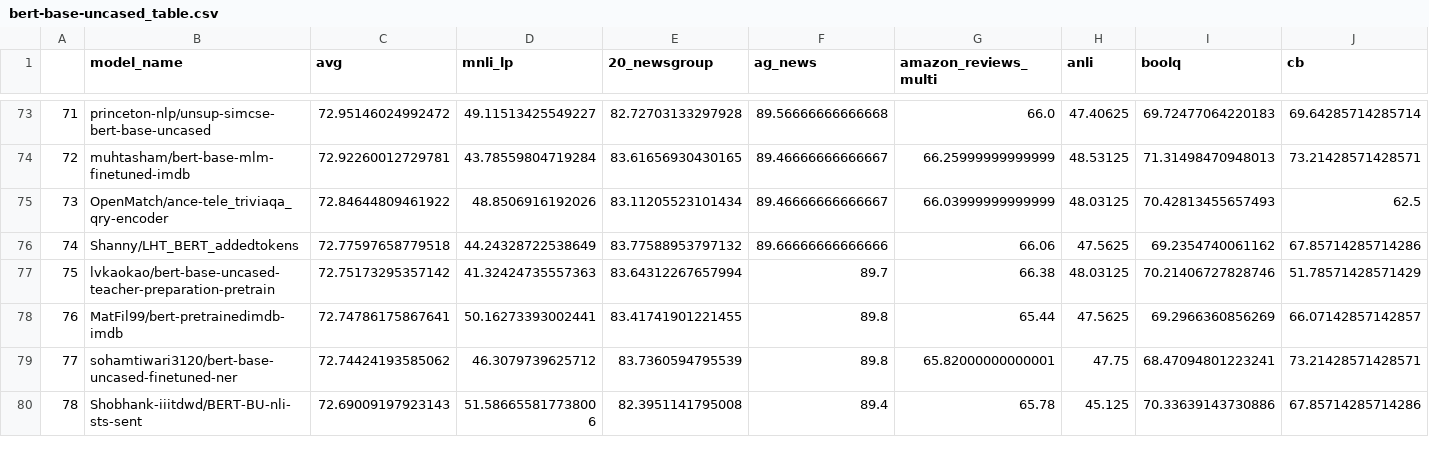
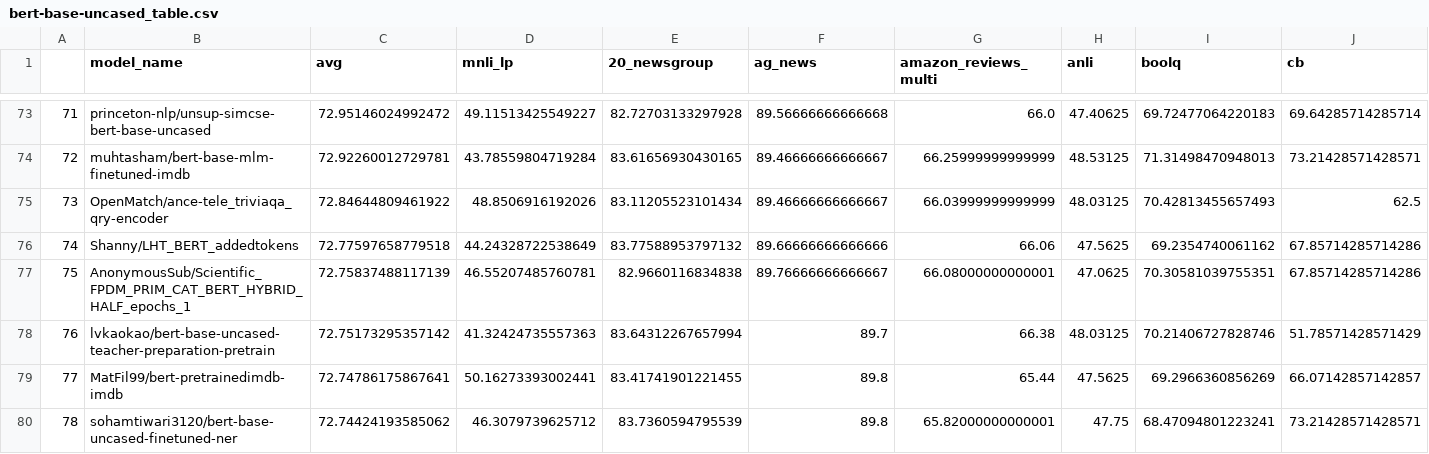
Before and after one commit to IBM/model-recycling, a CSV file: results/bert-base-uncased_table.csv, drawn as a sheet; only a part is shown, gaps mark what is left out; the shorter side is filled out with more unchanged rows; addresses are those after the commit; rows hold the shown columns only; the diff covers the shown part only; the diff names each change by its address in the sheet, - before the commit and + after, or states it on an @@ line.

Commit message:
update models (auto)

```diff
--- a/results/bert-base-uncased_table.csv
+++ b/results/bert-base-uncased_table.csv
+row 77: 75 | AnonymousSub/Scientific_FPDM_PRIM_CAT_BERT_HYBRID_HALF_epochs_1 | 72.75837488117139 | 46.55207485760781 | 82.9660116834838 | 89.76666666666667 | 66.08000000000001 | 47.0625 | 70.30581039755351 | 67.85714285714286
@@ column A renumbered from row 78 down @@
```
Also changed, not shown: 4 added rows and 1 removed row elsewhere in this file, results/bert-base-cased_table.csv, results/google_t5-v1_1-base_table.csv, 9 other files.
